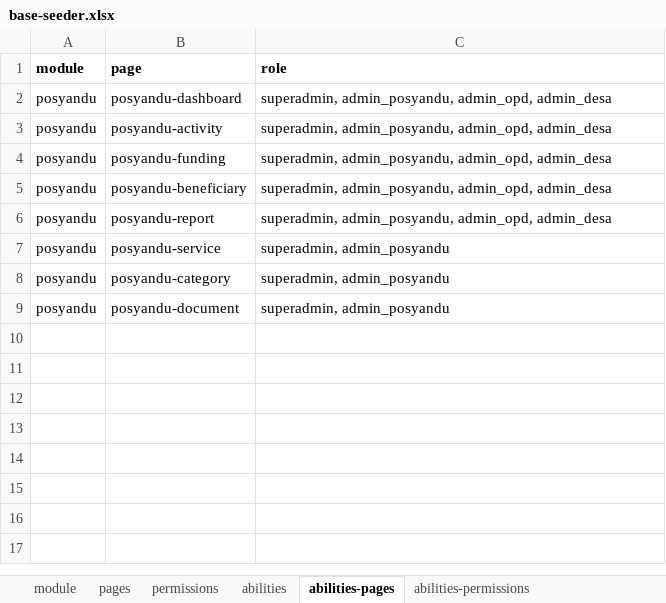
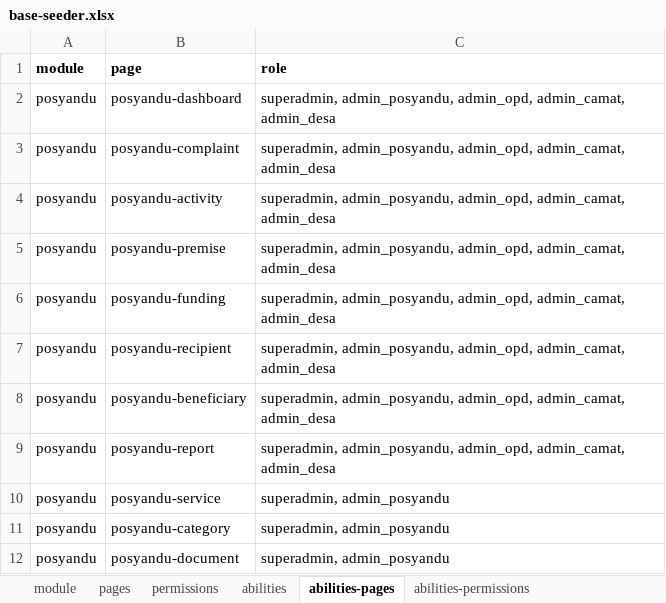
Before and after one commit to siruhay/mod-posyandu, an Excel workbook: database/masters/base-seeder.xlsx, sheet abilities-pages, drawn as a sheet; values as stored, in another font and other column widths than the file's, no borders; addresses are those after the commit; the diff names each change by its address in the sheet, - before the commit and + after, or states it on an @@ line.

```diff
--- a/database/masters/base-seeder.xlsx (sheet abilities-pages)
+++ b/database/masters/base-seeder.xlsx (sheet abilities-pages)
-C2 (role): …admin_posyandu, admin_opd, admin_desa
+C2 (role): …admin_posyandu, admin_opd, admin_camat, admin_desa
+row 3: posyandu | posyandu-complaint | superadmin, admin_posyandu, admin_opd, admin_camat, admin_desa
-C4 (role): …admin_posyandu, admin_opd, admin_desa
+C4 (role): …admin_posyandu, admin_opd, admin_camat, admin_desa
+row 5: posyandu | posyandu-premise | superadmin, admin_posyandu, admin_opd, admin_camat, admin_desa
-C6 (role): …admin_posyandu, admin_opd, admin_desa
+C6 (role): …admin_posyandu, admin_opd, admin_camat, admin_desa
+row 7: posyandu | posyandu-recipient | superadmin, admin_posyandu, admin_opd, admin_camat, admin_desa
-C8:C9 (role): …admin_posyandu, admin_opd, admin_desa
+C8:C9 (role): …admin_posyandu, admin_opd, admin_camat, admin_desa
```
Also changed, not shown: sheet pages, sheet abilities-permissions, sheet permissions, sheet abilities, 7 other files.
